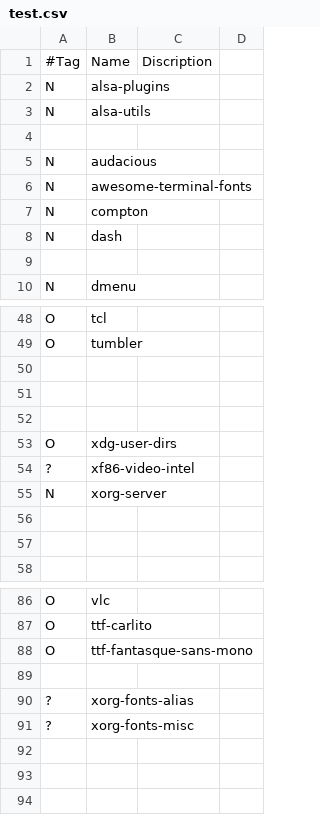
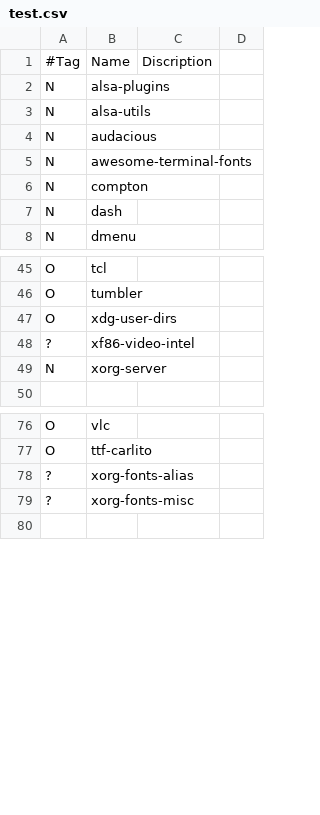
Before and after one commit to Rahov/spice, a CSV file: packages/test.csv, drawn as a sheet; only a part is shown, gaps mark what is left out; the diff covers the shown part only.

Commit message:
maybe

```diff
--- a/packages/test.csv
+++ b/packages/test.csv
@@ -3,3 +3,2 @@ N,alsa-plugins,
 N,alsa-utils,
-
 N,audacious,
@@ -8,3 +7,2 @@ N,compton,
 N,dash,
-
 N,dmenu,
@@ -49,5 +46,2 @@ O,tcl,
 O,tumbler,
-
-
-
 O,xdg-user-dirs,
@@ -55,4 +49,2 @@ O,xdg-user-dirs,
 N,xorg-server,
-
-
 ,,
@@ -87,8 +77,4 @@ O,vlc,
 O,ttf-carlito,
-O,ttf-fantasque-sans-mono,
-
 ?,xorg-fonts-alias,
 ?,xorg-fonts-misc,
-
-
 ,,
```
Also changed, not shown: 3 removed rows elsewhere in this file.
